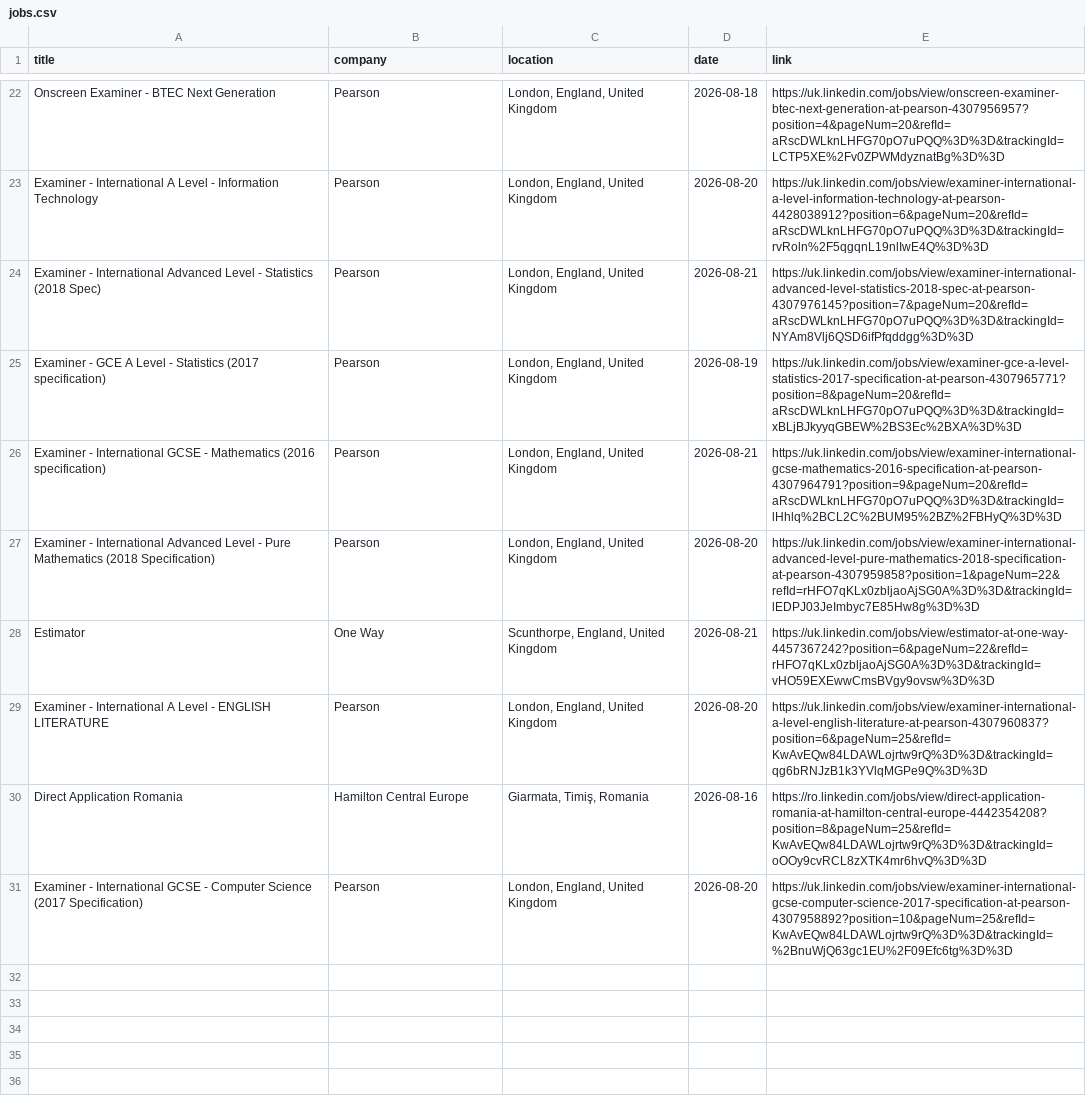
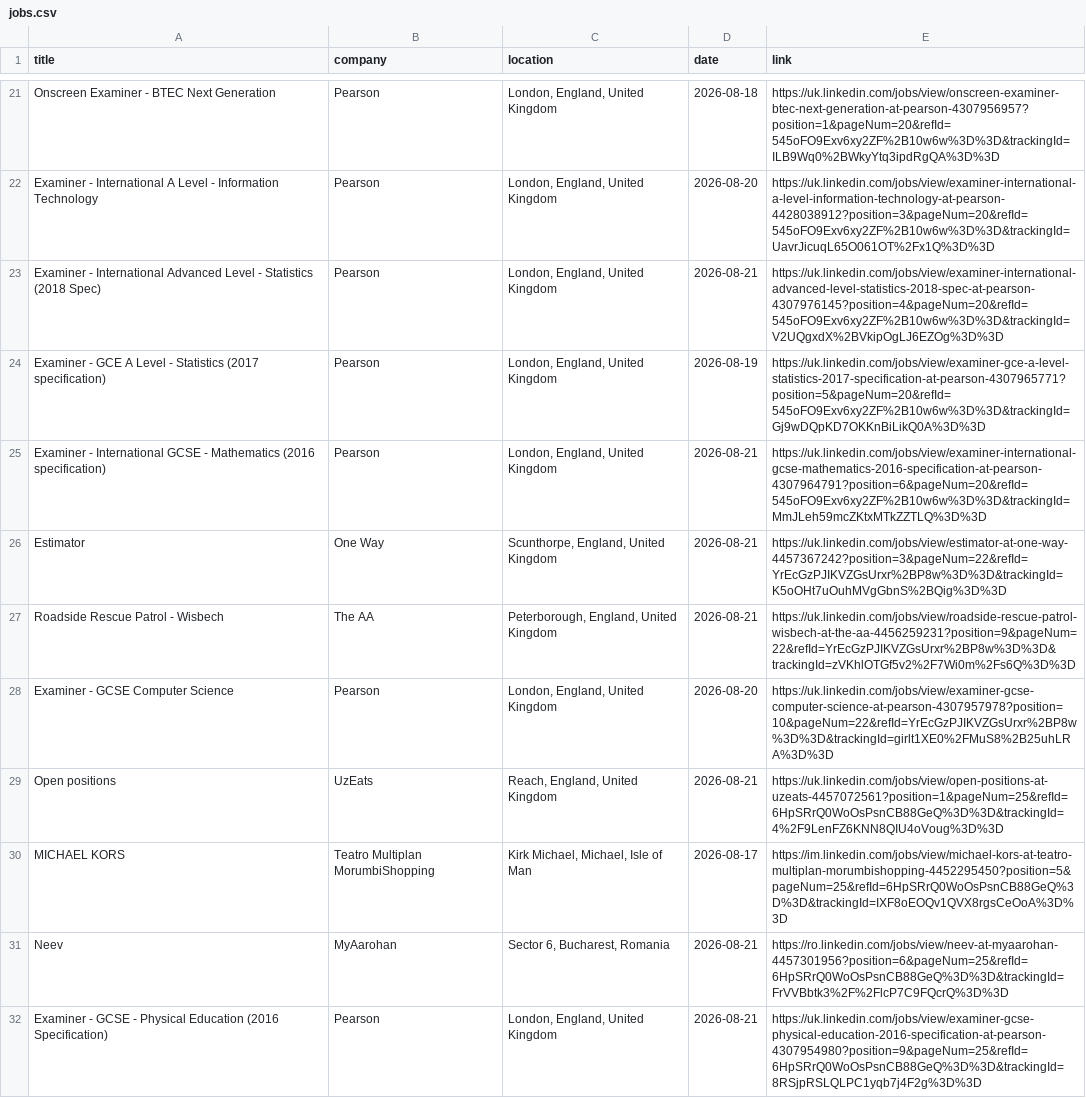
Before and after one commit to DaliaMuj/LinkedIn-Job-Tracker, a CSV file: data/jobs.csv, drawn as a sheet; only a part is shown, gaps mark what is left out; removed rows and columns are numbered as before the commit, all else as after; the diff covers the shown part only; the diff names each change by its address in the sheet, - before the commit and + after, or states it on an @@ line.

```diff
--- a/data/jobs.csv
+++ b/data/jobs.csv
-E21 (link): https://uk.linkedin.com/jobs/view/onscreen-examiner-btec-next-generation-at-pearson-4307956957?position=4&pageNum=20&refId=aRscDWLknLHFG70pO7uPQQ%3D%3D&trackingId=LCTP5XE%2Fv0ZPWMdyznatBg%3D%3D
+E21 (link): https://uk.linkedin.com/jobs/view/onscreen-examiner-btec-next-generation-at-pearson-4307956957?position=1&pageNum=20&refId=545oFO9Exv6xy2ZF%2B10w6w%3D%3D&trackingId=ILB9Wq0%2BWkyYtq3ipdRgQA%3D%3D
-E22 (link): https://uk.linkedin.com/jobs/view/examiner-international-a-level-information-technology-at-pearson-4428038912?position=6&pageNum=20&refId=aRscDWLknLHFG70pO7uPQQ%3D%3D&trackingId=rvRoln%2F5qgqnL19nlIwE4Q%3D%3D
+E22 (link): https://uk.linkedin.com/jobs/view/examiner-international-a-level-information-technology-at-pearson-4428038912?position=3&pageNum=20&refId=545oFO9Exv6xy2ZF%2B10w6w%3D%3D&trackingId=UavrJicuqL65O061OT%2Fx1Q%3D%3D
-E23 (link): https://uk.linkedin.com/jobs/view/examiner-international-advanced-level-statistics-2018-spec-at-pearson-4307976145?position=7&pageNum=20&refId=aRscDWLknLHFG70pO7uPQQ%3D%3D&trackingId=NYAm8Vlj6QSD6ifPfqddgg%3D%3D
+E23 (link): https://uk.linkedin.com/jobs/view/examiner-international-advanced-level-statistics-2018-spec-at-pearson-4307976145?position=4&pageNum=20&refId=545oFO9Exv6xy2ZF%2B10w6w%3D%3D&trackingId=V2UQgxdX%2BVkipOgLJ6EZOg%3D%3D
-E24 (link): https://uk.linkedin.com/jobs/view/examiner-gce-a-level-statistics-2017-specification-at-pearson-4307965771?position=8&pageNum=20&refId=aRscDWLknLHFG70pO7uPQQ%3D%3D&trackingId=xBLjBJkyyqGBEW%2BS3Ec%2BXA%3D%3D
+E24 (link): https://uk.linkedin.com/jobs/view/examiner-gce-a-level-statistics-2017-specification-at-pearson-4307965771?position=5&pageNum=20&refId=545oFO9Exv6xy2ZF%2B10w6w%3D%3D&trackingId=Gj9wDQpKD7OKKnBiLikQ0A%3D%3D
-E25 (link): https://uk.linkedin.com/jobs/view/examiner-international-gcse-mathematics-2016-specification-at-pearson-4307964791?position=9&pageNum=20&refId=aRscDWLknLHFG70pO7uPQQ%3D%3D&trackingId=lHhlq%2BCL2C%2BUM95%2BZ%2FBHyQ%3D%3D
+E25 (link): https://uk.linkedin.com/jobs/view/examiner-international-gcse-mathematics-2016-specification-at-pearson-4307964791?position=6&pageNum=20&refId=545oFO9Exv6xy2ZF%2B10w6w%3D%3D&trackingId=MmJLeh59mcZKtxMTkZZTLQ%3D%3D
-row 27: Examiner - International Advanced Level - Pure Mathematics (2018 Specification) | Pearson | London, England, United Kingdom | 2026-08-20 | https://uk.linkedin.com/jobs/view/examiner-international-advanced-level-pure-mathematics-2018-specification-at-pearson-4307959858?position=1&pageNum=22&refId=rHFO7qKLx0zbljaoAjSG0A%3D%3D&trackingId=lEDPJ03JeImbyc7E85Hw8g%3D%3D
-E26 (link): https://uk.linkedin.com/jobs/view/estimator-at-one-way-4457367242?position=6&pageNum=22&refId=rHFO7qKLx0zbljaoAjSG0A%3D%3D&trackingId=vHO59EXEwwCmsBVgy9ovsw%3D%3D
+E26 (link): https://uk.linkedin.com/jobs/view/estimator-at-one-way-4457367242?position=3&pageNum=22&refId=YrEcGzPJIKVZGsUrxr%2BP8w%3D%3D&trackingId=K5oOHt7uOuhMVgGbnS%2BQig%3D%3D
+row 27: Roadside Rescue Patrol - Wisbech | The AA | Peterborough, England, United Kingdom | 2026-08-21 | https://uk.linkedin.com/jobs/view/roadside-rescue-patrol-wisbech-at-the-aa-4456259231?position=9&pageNum=22&refId=YrEcGzPJIKVZGsUrxr%2BP8w%3D%3D&trackingId=zVKhlOTGf5v2%2F7Wi0m%2Fs6Q%3D%3D
-A28 (title): Examiner - International A Level - ENGLISH LITERATURE
+A28 (title): Examiner - GCSE Computer Science
-E28 (link): https://uk.linkedin.com/jobs/view/examiner-international-a-level-english-literature-at-pearson-4307960837?position=6&pageNum=25&refId=KwAvEQw84LDAWLojrtw9rQ%3D%3D&trackingId=qg6bRNJzB1k3YVlqMGPe9Q%3D%3D
+E28 (link): https://uk.linkedin.com/jobs/view/examiner-gcse-computer-science-at-pearson-4307957978?position=10&pageNum=22&refId=YrEcGzPJIKVZGsUrxr%2BP8w%3D%3D&trackingId=girlt1XE0%2FMuS8%2B25uhLRA%3D%3D
-row 30: Direct Application Romania | Hamilton Central Europe | Giarmata, Timiş, Romania | 2026-08-16 | https://ro.linkedin.com/jobs/view/direct-application-romania-at-hamilton-central-europe-4442354208?position=8&pageNum=25&refId=KwAvEQw84LDAWLojrtw9rQ%3D%3D&trackingId=oOOy9cvRCL8zXTK4mr6hvQ%3D%3D
+row 29: Open positions | UzEats | Reach, England, United Kingdom | 2026-08-21 | https://uk.linkedin.com/jobs/view/open-positions-at-uzeats-4457072561?position=1&pageNum=25&refId=6HpSRrQ0WoOsPsnCB88GeQ%3D%3D&trackingId=4%2F9LenFZ6KNN8QIU4oVoug%3D%3D
+row 30: MICHAEL KORS | Teatro Multiplan MorumbiShopping | Kirk Michael, Michael, Isle of Man | 2026-08-17 | https://im.linkedin.com/jobs/view/michael-kors-at-teatro-multiplan-morumbishopping-4452295450?position=5&pageNum=25&refId=6HpSRrQ0WoOsPsnCB88GeQ%3D%3D&trackingId=IXF8oEOQv1QVX8rgsCeOoA%3D%3D
+row 31: Neev | MyAarohan | Sector 6, Bucharest, Romania | 2026-08-21 | https://ro.linkedin.com/jobs/view/neev-at-myaarohan-4457301956?position=6&pageNum=25&refId=6HpSRrQ0WoOsPsnCB88GeQ%3D%3D&trackingId=FrVVBbtk3%2F%2FlcP7C9FQcrQ%3D%3D
-A32 (title): Examiner - International GCSE - Computer Science (2017 Specification)
+A32 (title): Examiner - GCSE - Physical Education (2016 Specification)
-D32 (date): 2026-08-20
+D32 (date): 2026-08-21
-E32 (link): https://uk.linkedin.com/jobs/view/examiner-international-gcse-computer-science-2017-specification-at-pearson-4307958892?position=10&pageNum=25&refId=KwAvEQw84LDAWLojrtw9rQ%3D%3D&trackingId=%2BnuWjQ63gc1EU%2F09Efc6tg%3D%3D
+E32 (link): https://uk.linkedin.com/jobs/view/examiner-gcse-physical-education-2016-specification-at-pearson-4307954980?position=9&pageNum=25&refId=6HpSRrQ0WoOsPsnCB88GeQ%3D%3D&trackingId=8RSjpRSLQLPC1yqb7j4F2g%3D%3D
```
Also changed, not shown: 10 added rows, 11 removed rows and 11 edited cells elsewhere in this file.
